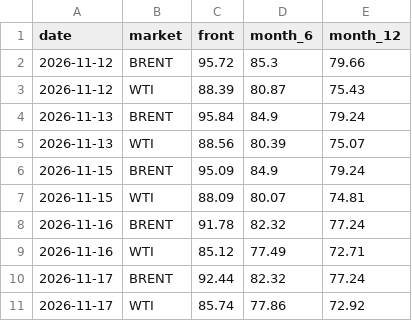
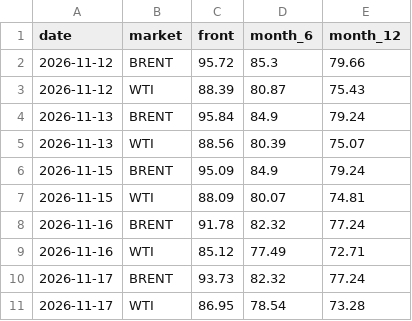
Before and after one commit to lukehamiltn/oil-tracker, a CSV file: news_data/curve.csv, drawn as a sheet.

```diff
--- a/news_data/curve.csv
+++ b/news_data/curve.csv
@@ -9,3 +9,3 @@ date,market,front,month_6,month_12
 2026-11-16,WTI,85.12,77.49,72.71
-2026-11-17,BRENT,92.44,82.32,77.24
-2026-11-17,WTI,85.74,77.86,72.92
+2026-11-17,BRENT,93.73,82.32,77.24
+2026-11-17,WTI,86.95,78.54,73.28
```
Also changed, not shown: news_data/mc_stories.csv, news_data/mc_story_counts.csv, 1 other file.
